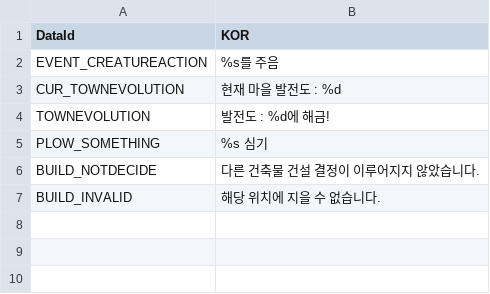
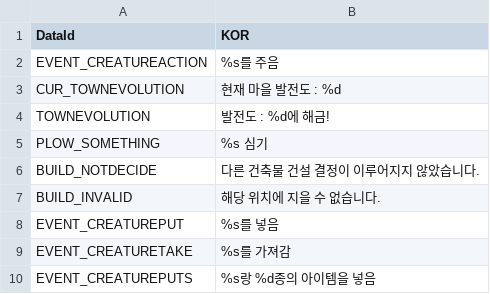
Before and after one commit to dasfee33/ProjectF, a CSV file: ProjectF/Assets/@Resources/Data/ExcelData/TextData.csv, drawn as a sheet; the diff names each change by its address in the sheet, - before the commit and + after, or states it on an @@ line.

```diff
--- a/ProjectF/Assets/@Resources/Data/ExcelData/TextData.csv
+++ b/ProjectF/Assets/@Resources/Data/ExcelData/TextData.csv
+row 8: EVENT_CREATUREPUT | %s를 넣음
+row 9: EVENT_CREATURETAKE | %s를 가져감
+row 10: EVENT_CREATUREPUTS | %s랑 %d종의 아이템을 넣음
```
Also changed, not shown: ProjectF/Assets/@Resources/Data/ExcelData/StructureData.csv, 34 other files.
